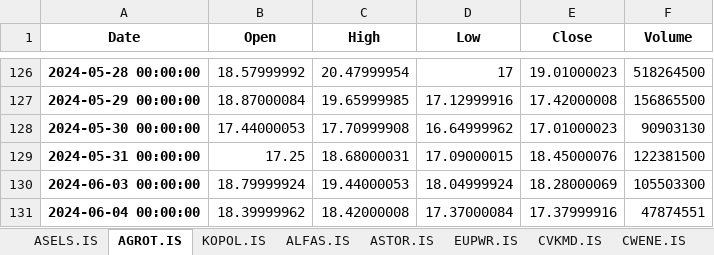
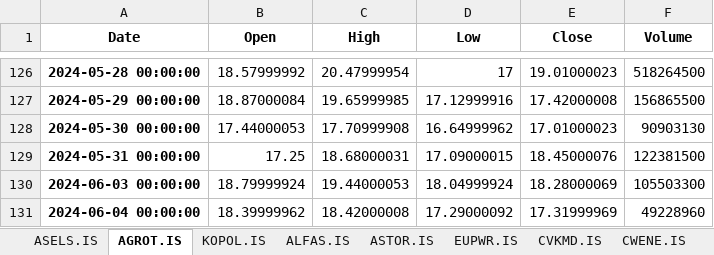
Before and after one commit to fatiihvarol/borsa, an Excel workbook: stock_data_20240604.xlsx, sheet AGROT.IS, drawn as a sheet; only a part is shown, gaps mark what is left out; values as stored, in another font and other column widths than the file's, no borders; the diff names each change by its address in the sheet, - before the commit and + after, or states it on an @@ line.

```diff
--- a/stock_data_20240604.xlsx (sheet AGROT.IS)
+++ b/stock_data_20240604.xlsx (sheet AGROT.IS)
-D131 (Low): 17.37000084
+D131 (Low): 17.29000092
-E131 (Close): 17.37999916
+E131 (Close): 17.31999969
-F131 (Volume): 47874551
+F131 (Volume): 49228960
```
Also changed, not shown: sheet SDTTR.IS, sheet Summary, sheet ENERY.IS, sheet FZLGY.IS, sheet CWENE.IS, sheet CVKMD.IS, 12 more sheets, other sheet tabs, 1 other file.
